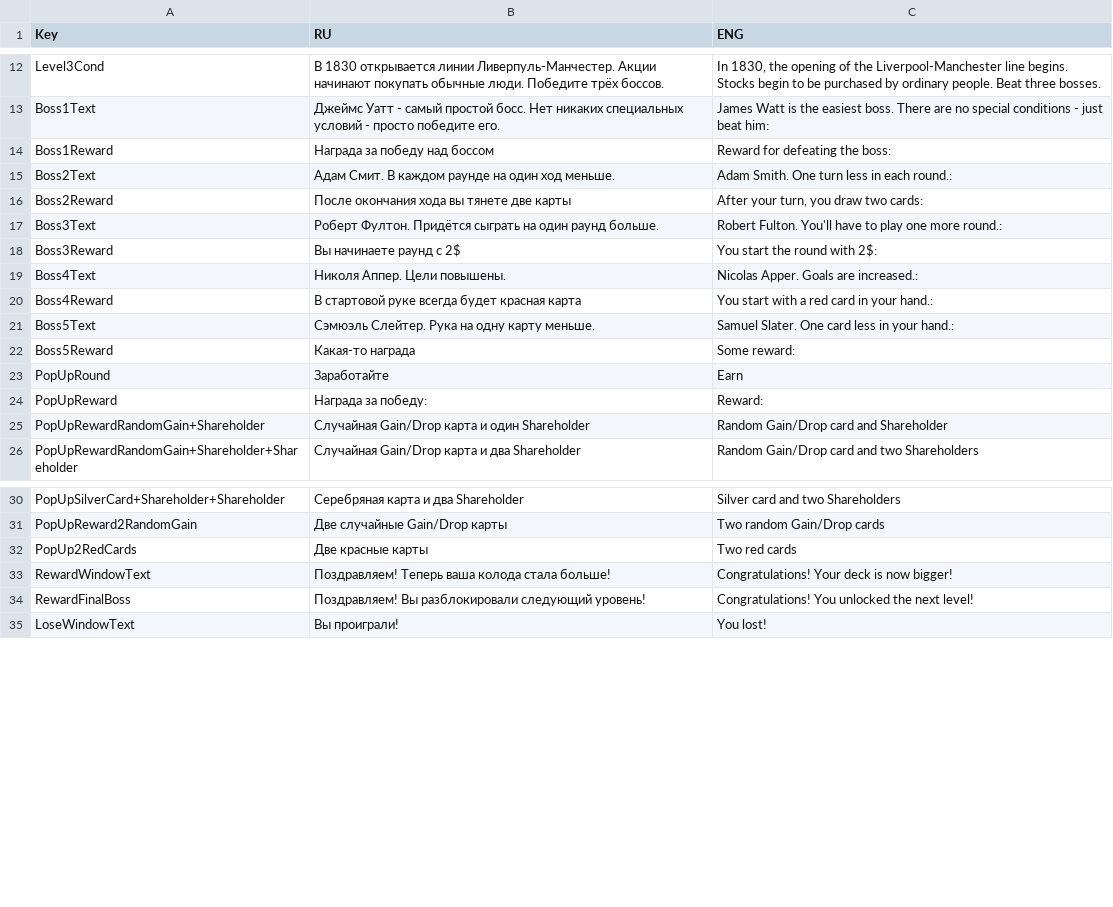
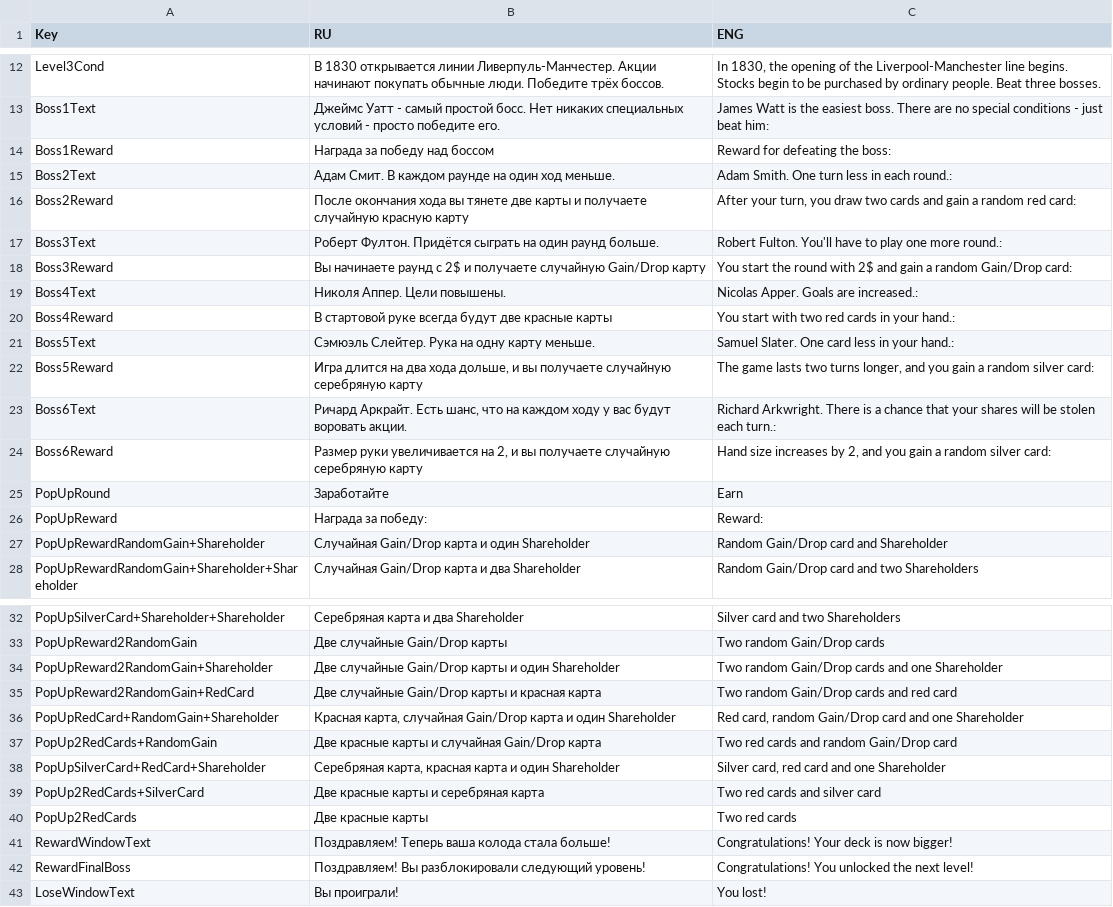
Before and after one commit to shishmanivan/Bressoles, a CSV file: Lang.csv, drawn as a sheet; only a part is shown, gaps mark what is left out.

```diff
--- a/Lang.csv
+++ b/Lang.csv
@@ -15,9 +15,11 @@ Boss1Reward;Награда за победу над боссом;Reward for defe
 Boss2Text;Адам Смит. В каждом раунде на один ход меньше. ;Adam Smith. One turn less in each round.:
-Boss2Reward;После окончания хода вы тянете две карты;After your turn, you draw two cards:
+Boss2Reward;После окончания хода вы тянете две карты и получаете случайную красную карту;After your turn, you draw two cards and gain a random red card:
 Boss3Text;Роберт Фултон. Придётся сыграть на один раунд больше.;Robert Fulton. You'll have to play one more round.:
-Boss3Reward;Вы начинаете раунд с 2$;You start the round with 2$:
+Boss3Reward;Вы начинаете раунд с 2$ и получаете случайную Gain/Drop карту;You start the round with 2$ and gain a random Gain/Drop card:
 Boss4Text;Николя Аппер. Цели повышены.;Nicolas Apper. Goals are increased.:
-Boss4Reward;В стартовой руке всегда будет красная карта;You start with a red card in your hand.:
+Boss4Reward;В стартовой руке всегда будут две красные карты;You start with two red cards in your hand.:
 Boss5Text;Сэмюэль Слейтер. Рука на одну карту меньше.;Samuel Slater. One card less in your hand.:
-Boss5Reward;Какая-то награда;Some reward:
+Boss5Reward;Игра длится на два хода дольше, и вы получаете случайную серебряную карту;The game lasts two turns longer, and you gain a random silver card:
+Boss6Text;Ричард Аркрайт. Есть шанс, что на каждом ходу у вас будут воровать акции.;Richard Arkwright. There is a chance that your shares will be stolen each turn.:
+Boss6Reward;Размер руки увеличивается на 2, и вы получаете случайную серебряную карту;Hand size increases by 2, and you gain a random silver card:
 PopUpRound;Заработайте;Earn
@@ -31,2 +33,8 @@ PopUpSilverCard+Shareholder+Shareholder;Серебряная карта и дв
 PopUpReward2RandomGain;Две случайные Gain/Drop карты;Two random Gain/Drop cards
+PopUpReward2RandomGain+Shareholder;Две случайные Gain/Drop карты и один Shareholder;Two random Gain/Drop cards and one Shareholder
+PopUpReward2RandomGain+RedCard;Две случайные Gain/Drop карты и красная карта;Two random Gain/Drop cards and red card
+PopUpRedCard+RandomGain+Shareholder;Красная карта, случайная Gain/Drop карта и один Shareholder;Red card, random Gain/Drop card and one Shareholder
+PopUp2RedCards+RandomGain;Две красные карты и случайная Gain/Drop карта;Two red cards and random Gain/Drop card
+PopUpSilverCard+RedCard+Shareholder;Серебряная карта, красная карта и один Shareholder;Silver card, red card and one Shareholder
+PopUp2RedCards+SilverCard;Две красные карты и серебряная карта;Two red cards and silver card
 PopUp2RedCards;Две красные карты;Two red cards
```
Also changed, not shown: Cards.csv, Rewards.csv, 29 other files.
